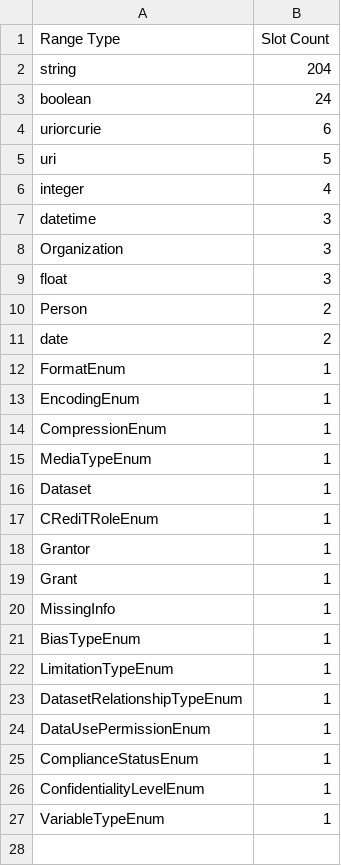
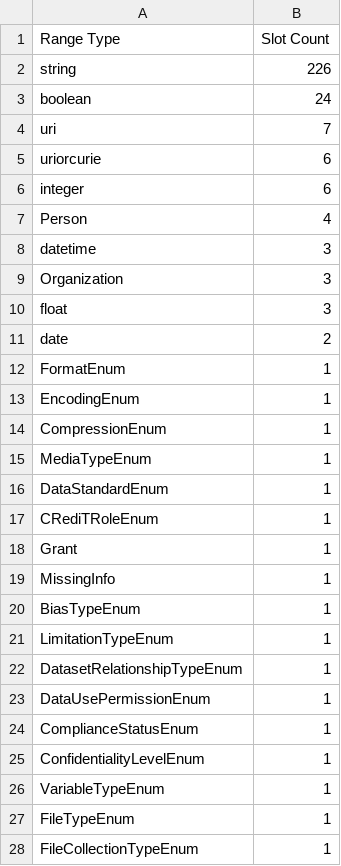
Before and after one commit to bridge2ai/data-sheets-schema, a TSV file: data/schema_stats/level2_slots_by_range_type.tsv, drawn as a sheet.

```diff
--- a/data/schema_stats/level2_slots_by_range_type.tsv
+++ b/data/schema_stats/level2_slots_by_range_type.tsv
@@ -1,7 +1,8 @@
 Range Type	Slot Count
-string	204
+string	226
 boolean	24
+uri	7
 uriorcurie	6
-uri	5
-integer	4
+integer	6
+Person	4
 datetime	3
@@ -9,3 +10,2 @@ Organization	3
 float	3
-Person	2
 date	2
@@ -15,5 +15,4 @@ CompressionEnum	1
 MediaTypeEnum	1
-Dataset	1
+DataStandardEnum	1
 CRediTRoleEnum	1
-Grantor	1
 Grant	1
@@ -27 +26,3 @@ ConfidentialityLevelEnum	1
 VariableTypeEnum	1
+FileTypeEnum	1
+FileCollectionTypeEnum	1
```
Also changed, not shown: data/schema_stats/ALL_STATS_COMBINED.tsv, data/schema_stats/extended_class_details.tsv, 17 other files.
